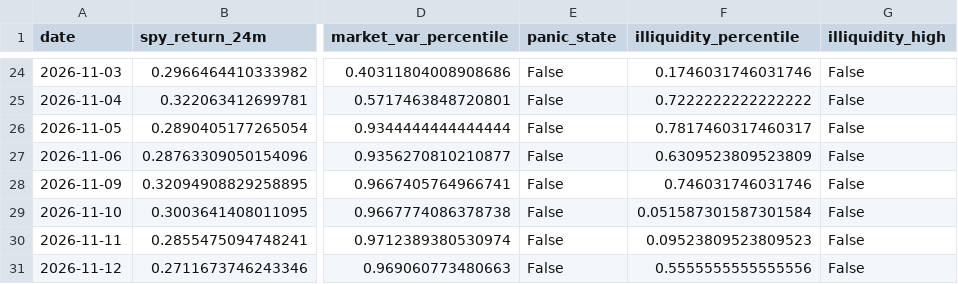
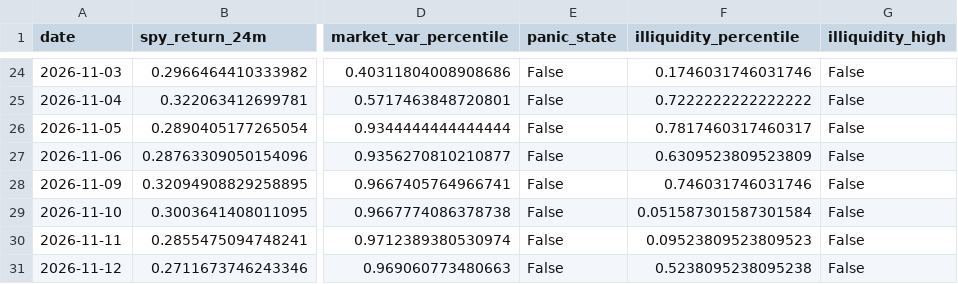
Before and after one commit to Raskull-ux/Options-Bot-Prototype, a CSV file: data/regime_state.csv, drawn as a sheet; only a part is shown, gaps mark what is left out; the diff names each change by its address in the sheet, - before the commit and + after, or states it on an @@ line.

```diff
--- a/data/regime_state.csv
+++ b/data/regime_state.csv
-F31 (illiquidity_percentile): 0.5555555555555556
+F31 (illiquidity_percentile): 0.5238095238095238
```
Also changed, not shown: data/collector_run_log.csv, data/earnings_calendar.csv, 5 other files.
